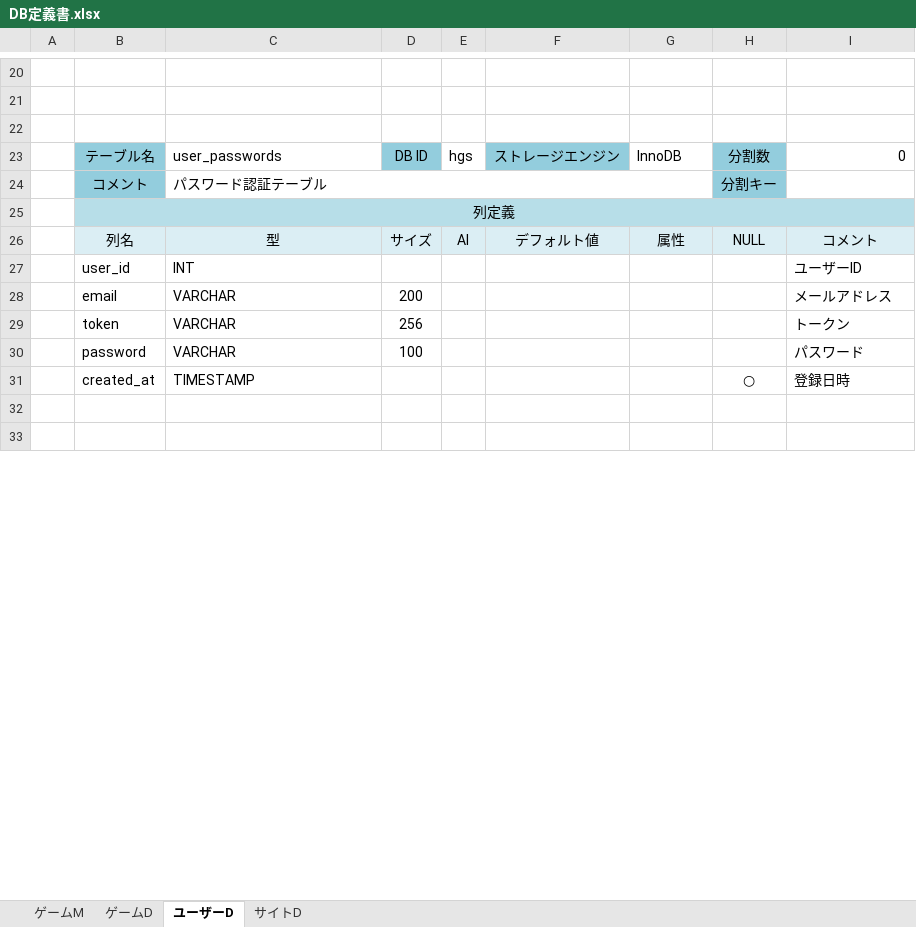
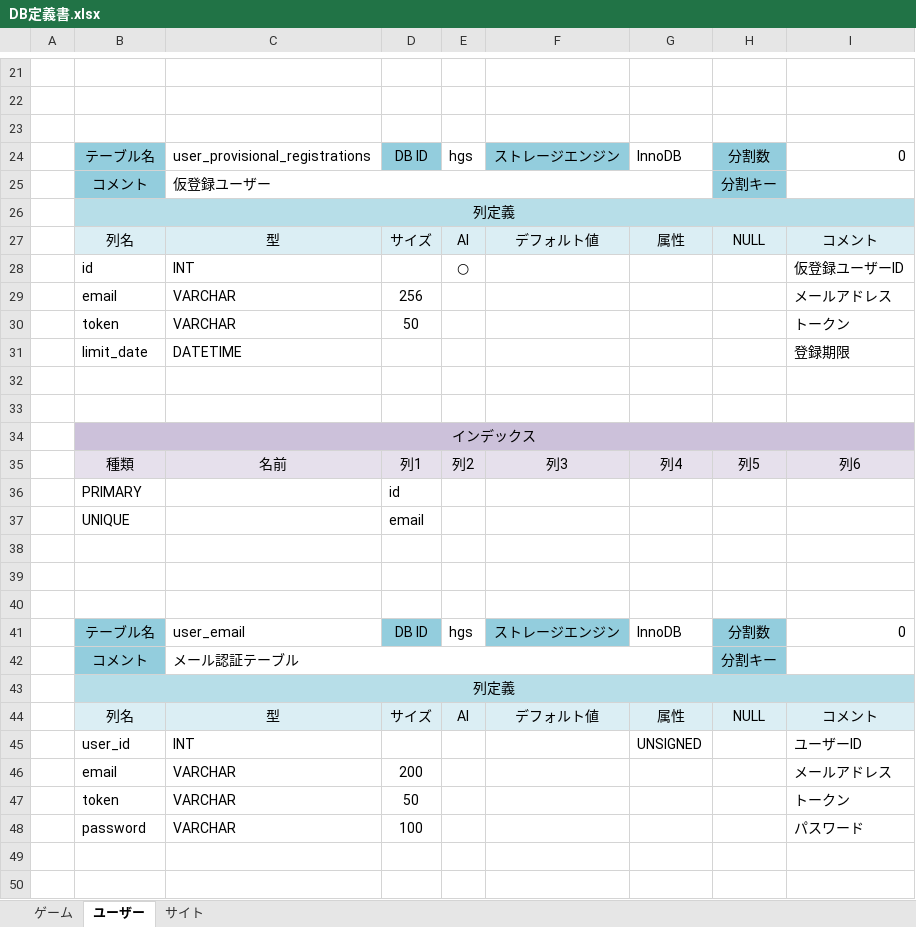
Before and after one commit to hucklefriend/hgs3, an Excel workbook: documents/database/DB定義書.xlsx, sheet ユーザー, drawn as a sheet; only a part is shown, gaps mark what is left out; values as stored, in another font and other column widths than the file's, no borders; removed rows and columns are numbered as before the commit, all else as after; the diff covers the shown part only; the diff names each change by its address in the sheet, - before the commit and + after, or states it on an @@ line.

```diff
--- a/documents/database/DB定義書.xlsx (sheet ユーザー)
+++ b/documents/database/DB定義書.xlsx (sheet ユーザー)
-sheet tab: ゲームM
+sheet tab: ゲーム
-sheet tab: ユーザーD
+sheet tab: ユーザー
-sheet tab: サイトD
+sheet tab: サイト
-sheet tab: ゲームD
-C24: user_passwords
+C24: user_provisional_registrations
-C25: パスワード認証テーブル
+C25: 仮登録ユーザー
+row 28:  | id | INT |  | ○ |  |  |  | 仮登録ユーザーID
+row 29:  | email | VARCHAR | 256 |  |  |  |  | メールアドレス
+row 30:  | token | VARCHAR | 50 |  |  |  |  | トークン
+row 31:  | limit_date | DATETIME |  |  |  |  |  | 登録期限
+row 32: (empty)
+row 33: (empty)
+row 34:  | インデックス
+row 35:  | 種類 | 名前 | 列1 | 列2 | 列3 | 列4 | 列5 | 列6
+row 36:  | PRIMARY |  | id
+row 37:  | UNIQUE |  | email
+row 38: (empty)
+row 39: (empty)
+row 40: (empty)
+row 41:  | テーブル名 | user_email | DB ID | hgs | ストレージエンジン | InnoDB | 分割数 | 0
+row 42:  | コメント | メール認証テーブル |  |  |  |  | 分割キー
+row 43:  | 列定義
+row 44:  | 列名 | 型 | サイズ | AI | デフォルト値 | 属性 | NULL | コメント
-G45: (empty)
+G45: UNSIGNED
-D47: 256
+D47: 50
-row 31:  | created_at | TIMESTAMP |  |  |  |  | ○ | 登録日時
```
Also changed, not shown: 2 added rows, 1 removed row and 13 edited cells elsewhere in this sheet, sheet ゲーム, 13 other files.
